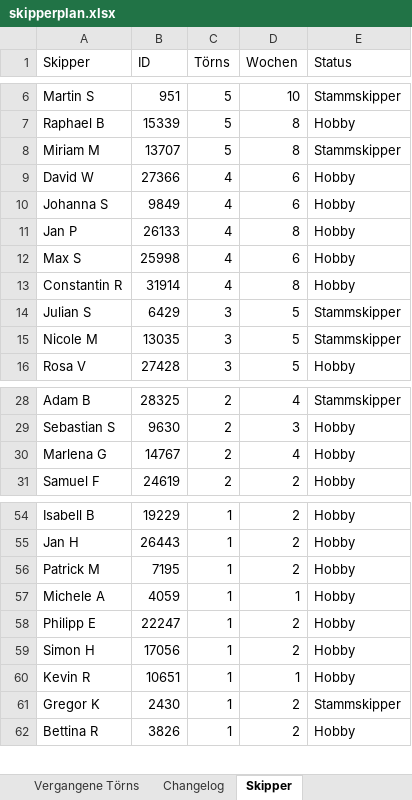
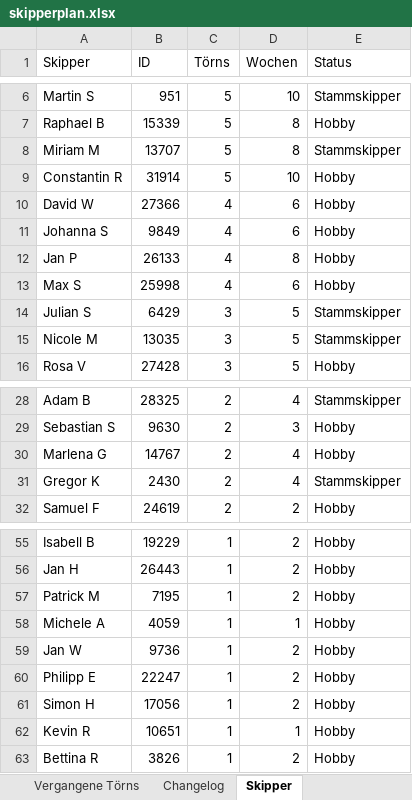
Before and after one commit to WolkeYachting/Skipperplan, an Excel workbook: skipperplan.xlsx, sheet Skipper, drawn as a sheet; only a part is shown, gaps mark what is left out; values as stored, in another font and other column widths than the file's, no cell formats; removed rows and columns are numbered as before the commit, all else as after; the diff names each change by its address in the sheet, - before the commit and + after, or states it on an @@ line.

Commit message:
Skipperplan: 19.10.2026 03:01 UTC

```diff
--- a/skipperplan.xlsx (sheet Skipper)
+++ b/skipperplan.xlsx (sheet Skipper)
+row 9: Constantin R | 31914 | 5 | 10 | Hobby
-row 13: Constantin R | 31914 | 4 | 8 | Hobby
+row 31: Gregor K | 2430 | 2 | 4 | Stammskipper
+row 59: Jan W | 9736 | 1 | 2 | Hobby
-row 61: Gregor K | 2430 | 1 | 2 | Stammskipper
```
Also changed, not shown: sheet Changelog, sheet Segelreisen, cell formats.
